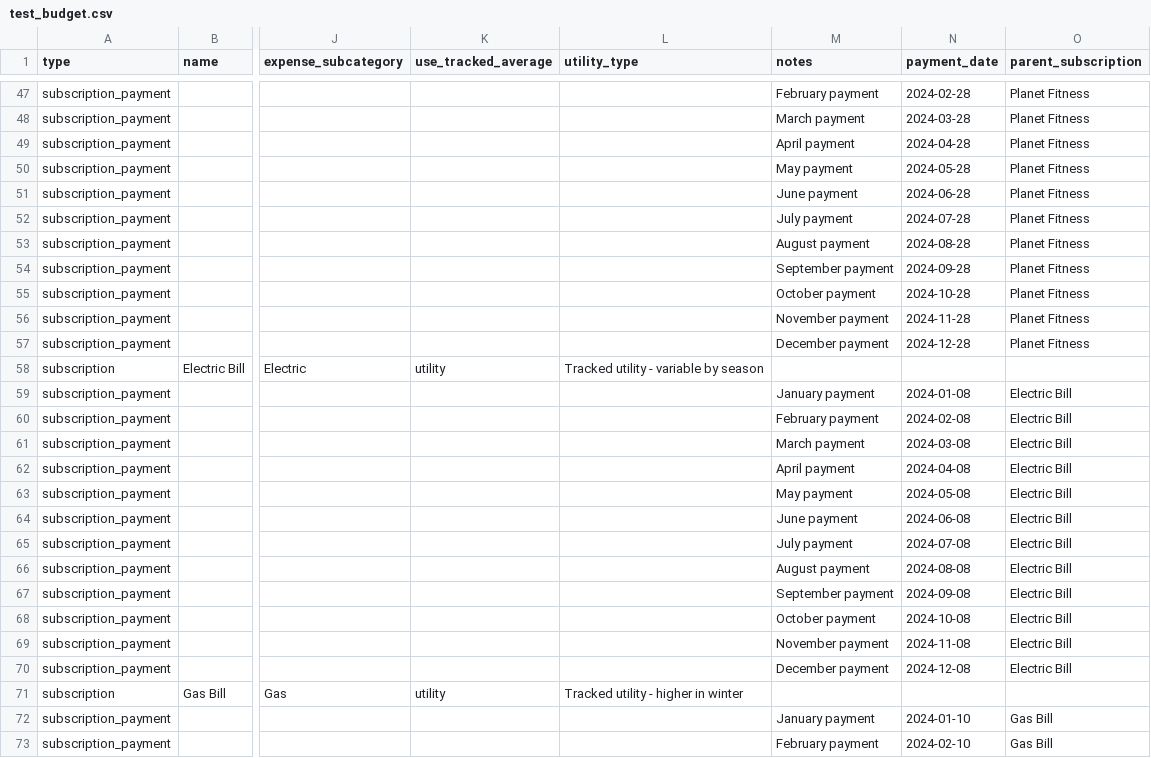
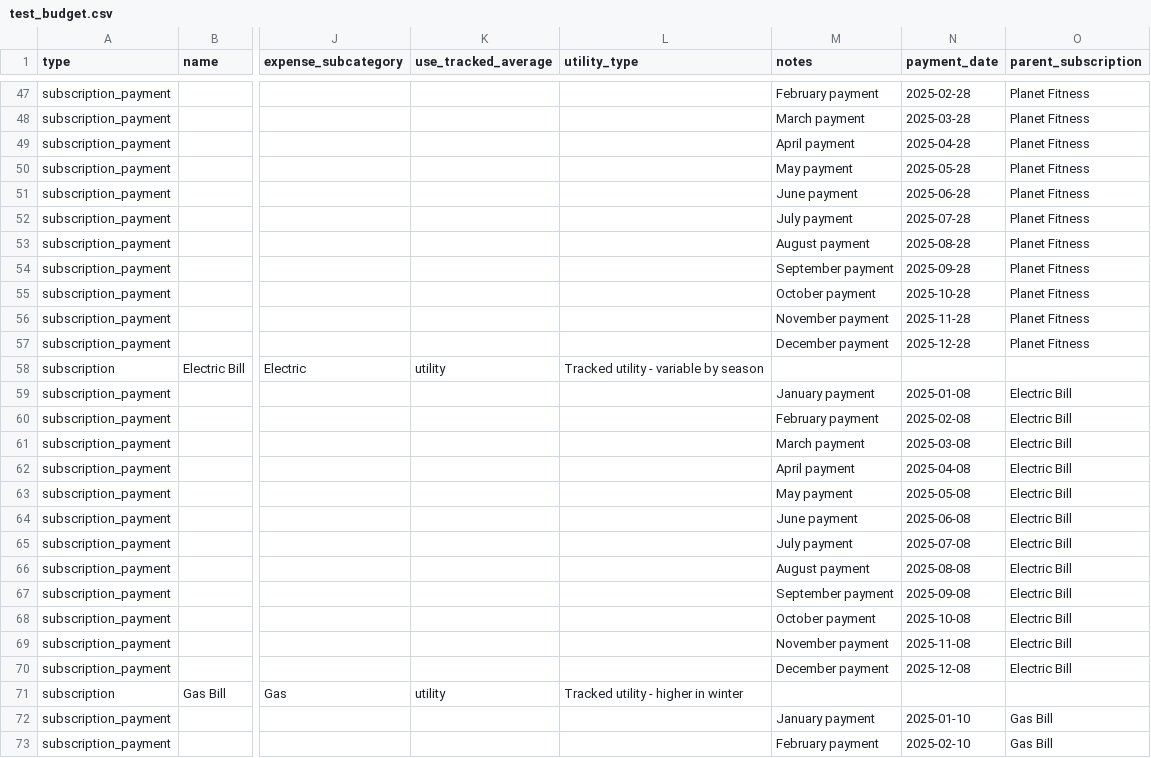
Before and after one commit to SimulatorK/MoneyFlow, a CSV file: data/test_budget.csv, drawn as a sheet; only a part is shown, gaps mark what is left out; the diff covers the shown part only; the diff names each change by its address in the sheet, - before the commit and + after, or states it on an @@ line.

```diff
--- a/data/test_budget.csv
+++ b/data/test_budget.csv
-N47 (payment_date): 2024-02-28
+N47 (payment_date): 2025-02-28
-N48 (payment_date): 2024-03-28
+N48 (payment_date): 2025-03-28
-N49 (payment_date): 2024-04-28
+N49 (payment_date): 2025-04-28
-N50 (payment_date): 2024-05-28
+N50 (payment_date): 2025-05-28
-N51 (payment_date): 2024-06-28
+N51 (payment_date): 2025-06-28
-N52 (payment_date): 2024-07-28
+N52 (payment_date): 2025-07-28
-N53 (payment_date): 2024-08-28
+N53 (payment_date): 2025-08-28
-N54 (payment_date): 2024-09-28
+N54 (payment_date): 2025-09-28
-N55 (payment_date): 2024-10-28
+N55 (payment_date): 2025-10-28
-N56 (payment_date): 2024-11-28
+N56 (payment_date): 2025-11-28
-N57 (payment_date): 2024-12-28
+N57 (payment_date): 2025-12-28
-N59 (payment_date): 2024-01-08
+N59 (payment_date): 2025-01-08
-N60 (payment_date): 2024-02-08
+N60 (payment_date): 2025-02-08
-N61 (payment_date): 2024-03-08
+N61 (payment_date): 2025-03-08
-N62 (payment_date): 2024-04-08
+N62 (payment_date): 2025-04-08
-N63 (payment_date): 2024-05-08
+N63 (payment_date): 2025-05-08
-N64 (payment_date): 2024-06-08
+N64 (payment_date): 2025-06-08
-N65 (payment_date): 2024-07-08
+N65 (payment_date): 2025-07-08
-N66 (payment_date): 2024-08-08
+N66 (payment_date): 2025-08-08
-N67 (payment_date): 2024-09-08
+N67 (payment_date): 2025-09-08
-N68 (payment_date): 2024-10-08
+N68 (payment_date): 2025-10-08
-N69 (payment_date): 2024-11-08
+N69 (payment_date): 2025-11-08
-N70 (payment_date): 2024-12-08
+N70 (payment_date): 2025-12-08
-N72 (payment_date): 2024-01-10
+N72 (payment_date): 2025-01-10
-N73 (payment_date): 2024-02-10
+N73 (payment_date): 2025-02-10
```
Also changed, not shown: 47 edited cells elsewhere in this file, data/test_expenses.csv, data/test_networth.csv, 4 other files.
